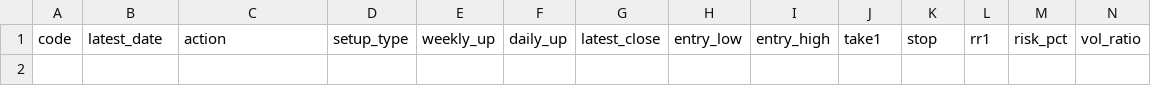
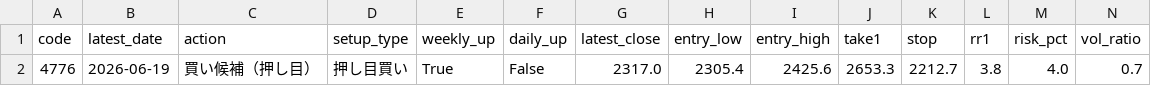
Before and after one commit to bosonization/kabu8-dashboard, a CSV file: dashboard_data/ifd_candidates_preopen.csv, drawn as a sheet; only a part is shown; rows hold the shown columns only; the diff names each change by its address in the sheet, - before the commit and + after, or states it on an @@ line.

```diff
--- a/dashboard_data/ifd_candidates_preopen.csv
+++ b/dashboard_data/ifd_candidates_preopen.csv
+row 2: 4776 | 2026-06-19 | 買い候補（押し目） | 押し目買い | True | False | 2317.0 | 2305.4 | 2425.6 | 2653.3 | 2212.7 | 3.8 | 4.0 | 0.7
```
Also changed, not shown: dashboard_data/technical_run_summary.csv, dashboard_data/technical_signals_all.csv, 4 other files.
